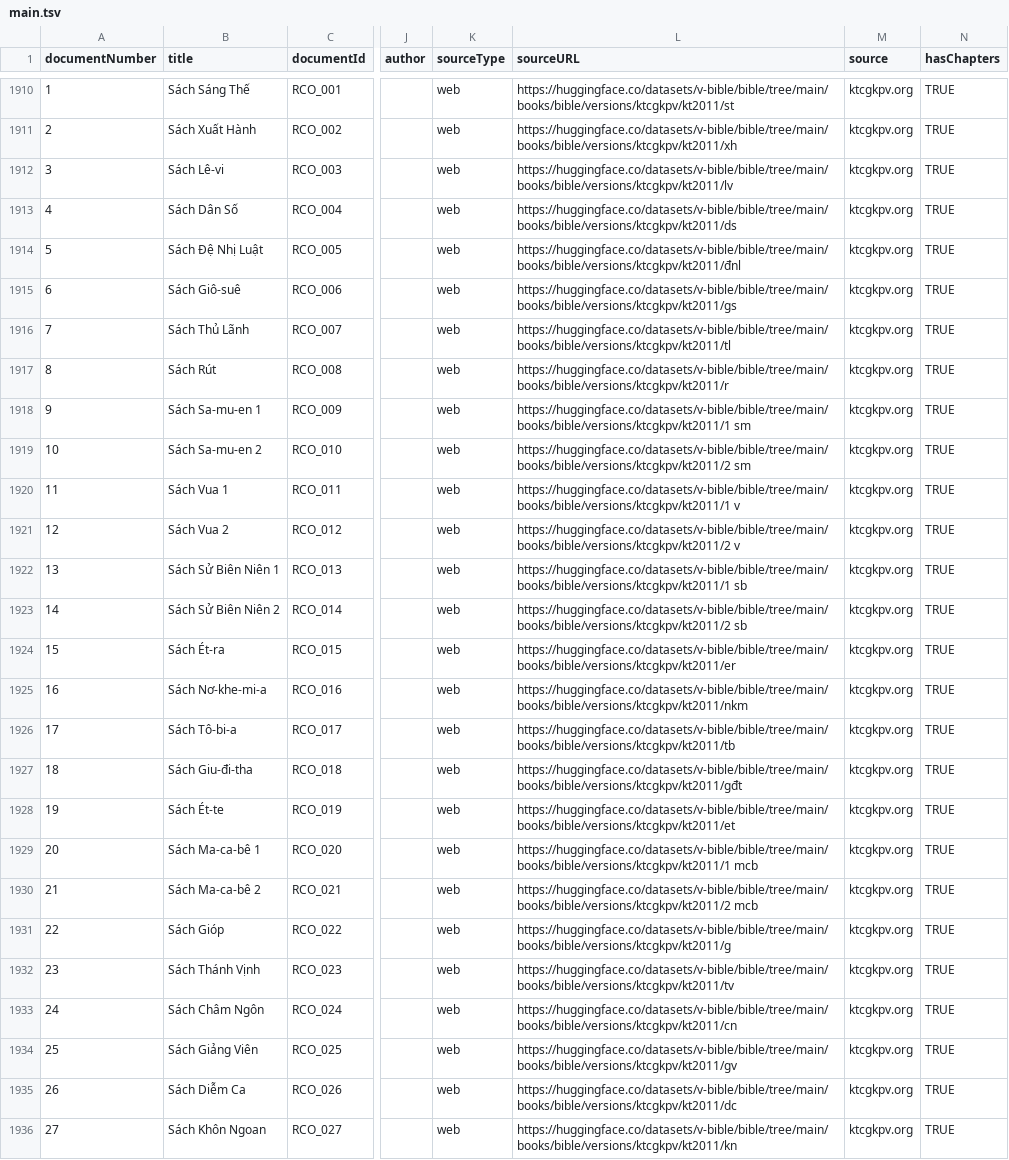
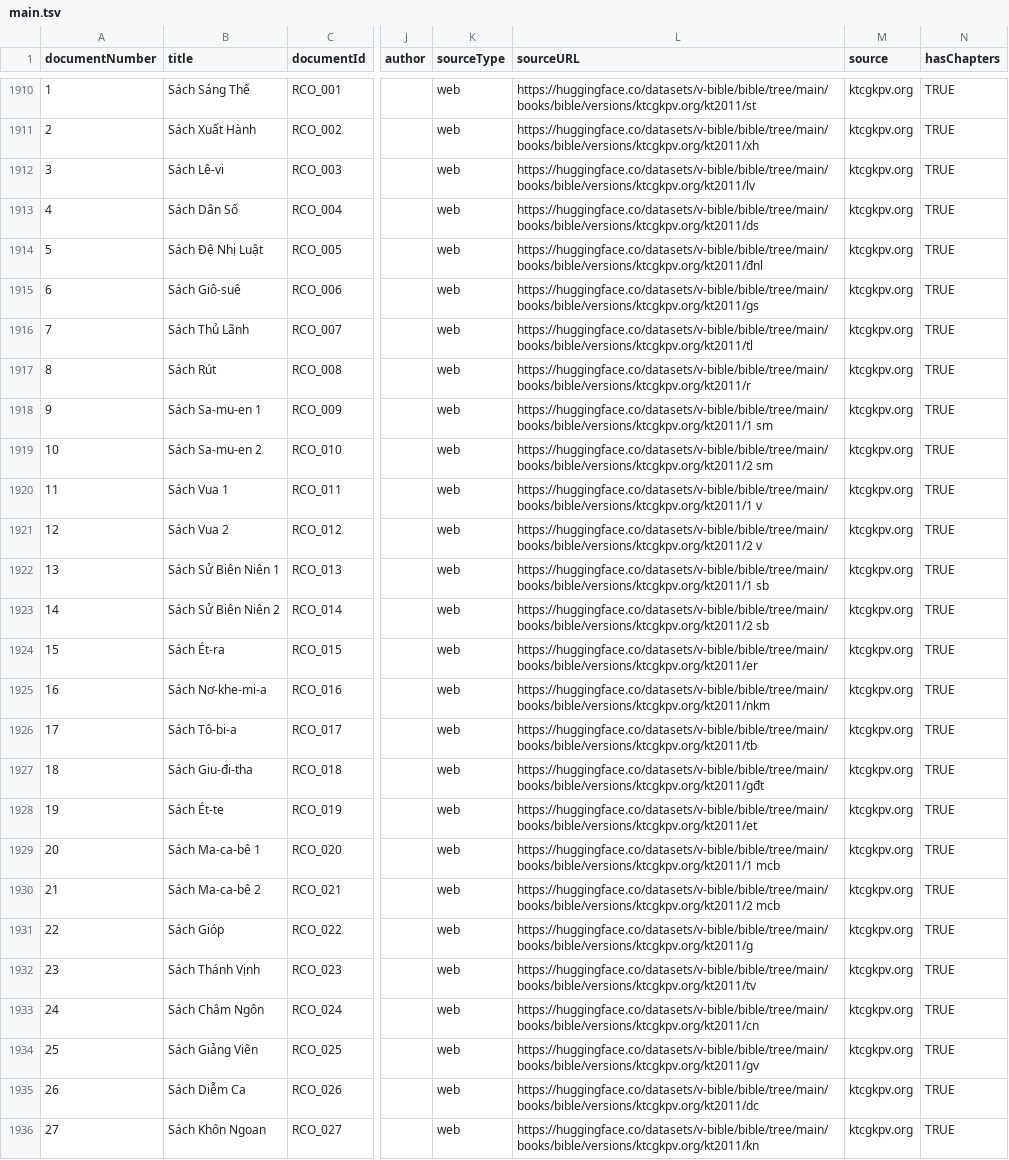
Before and after one commit to v-bible/nlp, a TSV file: data/main.tsv, drawn as a sheet; only a part is shown, gaps mark what is left out; the diff covers the shown part only; the diff names each change by its address in the sheet, - before the commit and + after, or states it on an @@ line.

Commit message:
fix(ktcgkpv.org): update new db

```diff
--- a/data/main.tsv
+++ b/data/main.tsv
-L1910 (sourceURL): https://huggingface.co/datasets/v-bible/bible/tree/main/books/bible/versions/ktcgkpv/kt2011/st
+L1910 (sourceURL): https://huggingface.co/datasets/v-bible/bible/tree/main/books/bible/versions/ktcgkpv.org/kt2011/st
-L1911 (sourceURL): https://huggingface.co/datasets/v-bible/bible/tree/main/books/bible/versions/ktcgkpv/kt2011/xh
+L1911 (sourceURL): https://huggingface.co/datasets/v-bible/bible/tree/main/books/bible/versions/ktcgkpv.org/kt2011/xh
-L1912 (sourceURL): https://huggingface.co/datasets/v-bible/bible/tree/main/books/bible/versions/ktcgkpv/kt2011/lv
+L1912 (sourceURL): https://huggingface.co/datasets/v-bible/bible/tree/main/books/bible/versions/ktcgkpv.org/kt2011/lv
-L1913 (sourceURL): https://huggingface.co/datasets/v-bible/bible/tree/main/books/bible/versions/ktcgkpv/kt2011/ds
+L1913 (sourceURL): https://huggingface.co/datasets/v-bible/bible/tree/main/books/bible/versions/ktcgkpv.org/kt2011/ds
-L1914 (sourceURL): https://huggingface.co/datasets/v-bible/bible/tree/main/books/bible/versions/ktcgkpv/kt2011/đnl
+L1914 (sourceURL): https://huggingface.co/datasets/v-bible/bible/tree/main/books/bible/versions/ktcgkpv.org/kt2011/đnl
-L1915 (sourceURL): https://huggingface.co/datasets/v-bible/bible/tree/main/books/bible/versions/ktcgkpv/kt2011/gs
+L1915 (sourceURL): https://huggingface.co/datasets/v-bible/bible/tree/main/books/bible/versions/ktcgkpv.org/kt2011/gs
-L1916 (sourceURL): https://huggingface.co/datasets/v-bible/bible/tree/main/books/bible/versions/ktcgkpv/kt2011/tl
+L1916 (sourceURL): https://huggingface.co/datasets/v-bible/bible/tree/main/books/bible/versions/ktcgkpv.org/kt2011/tl
-L1917 (sourceURL): https://huggingface.co/datasets/v-bible/bible/tree/main/books/bible/versions/ktcgkpv/kt2011/r
+L1917 (sourceURL): https://huggingface.co/datasets/v-bible/bible/tree/main/books/bible/versions/ktcgkpv.org/kt2011/r
-L1918 (sourceURL): https://huggingface.co/datasets/v-bible/bible/tree/main/books/bible/versions/ktcgkpv/kt2011/1 sm
+L1918 (sourceURL): https://huggingface.co/datasets/v-bible/bible/tree/main/books/bible/versions/ktcgkpv.org/kt2011/1 sm
-L1919 (sourceURL): https://huggingface.co/datasets/v-bible/bible/tree/main/books/bible/versions/ktcgkpv/kt2011/2 sm
+L1919 (sourceURL): https://huggingface.co/datasets/v-bible/bible/tree/main/books/bible/versions/ktcgkpv.org/kt2011/2 sm
-L1920 (sourceURL): https://huggingface.co/datasets/v-bible/bible/tree/main/books/bible/versions/ktcgkpv/kt2011/1 v
+L1920 (sourceURL): https://huggingface.co/datasets/v-bible/bible/tree/main/books/bible/versions/ktcgkpv.org/kt2011/1 v
-L1921 (sourceURL): https://huggingface.co/datasets/v-bible/bible/tree/main/books/bible/versions/ktcgkpv/kt2011/2 v
+L1921 (sourceURL): https://huggingface.co/datasets/v-bible/bible/tree/main/books/bible/versions/ktcgkpv.org/kt2011/2 v
-L1922 (sourceURL): https://huggingface.co/datasets/v-bible/bible/tree/main/books/bible/versions/ktcgkpv/kt2011/1 sb
+L1922 (sourceURL): https://huggingface.co/datasets/v-bible/bible/tree/main/books/bible/versions/ktcgkpv.org/kt2011/1 sb
-L1923 (sourceURL): https://huggingface.co/datasets/v-bible/bible/tree/main/books/bible/versions/ktcgkpv/kt2011/2 sb
+L1923 (sourceURL): https://huggingface.co/datasets/v-bible/bible/tree/main/books/bible/versions/ktcgkpv.org/kt2011/2 sb
-L1924 (sourceURL): https://huggingface.co/datasets/v-bible/bible/tree/main/books/bible/versions/ktcgkpv/kt2011/er
+L1924 (sourceURL): https://huggingface.co/datasets/v-bible/bible/tree/main/books/bible/versions/ktcgkpv.org/kt2011/er
-L1925 (sourceURL): https://huggingface.co/datasets/v-bible/bible/tree/main/books/bible/versions/ktcgkpv/kt2011/nkm
+L1925 (sourceURL): https://huggingface.co/datasets/v-bible/bible/tree/main/books/bible/versions/ktcgkpv.org/kt2011/nkm
-L1926 (sourceURL): https://huggingface.co/datasets/v-bible/bible/tree/main/books/bible/versions/ktcgkpv/kt2011/tb
+L1926 (sourceURL): https://huggingface.co/datasets/v-bible/bible/tree/main/books/bible/versions/ktcgkpv.org/kt2011/tb
-L1927 (sourceURL): https://huggingface.co/datasets/v-bible/bible/tree/main/books/bible/versions/ktcgkpv/kt2011/gđt
+L1927 (sourceURL): https://huggingface.co/datasets/v-bible/bible/tree/main/books/bible/versions/ktcgkpv.org/kt2011/gđt
-L1928 (sourceURL): https://huggingface.co/datasets/v-bible/bible/tree/main/books/bible/versions/ktcgkpv/kt2011/et
+L1928 (sourceURL): https://huggingface.co/datasets/v-bible/bible/tree/main/books/bible/versions/ktcgkpv.org/kt2011/et
-L1929 (sourceURL): https://huggingface.co/datasets/v-bible/bible/tree/main/books/bible/versions/ktcgkpv/kt2011/1 mcb
+L1929 (sourceURL): https://huggingface.co/datasets/v-bible/bible/tree/main/books/bible/versions/ktcgkpv.org/kt2011/1 mcb
-L1930 (sourceURL): https://huggingface.co/datasets/v-bible/bible/tree/main/books/bible/versions/ktcgkpv/kt2011/2 mcb
+L1930 (sourceURL): https://huggingface.co/datasets/v-bible/bible/tree/main/books/bible/versions/ktcgkpv.org/kt2011/2 mcb
-L1931 (sourceURL): https://huggingface.co/datasets/v-bible/bible/tree/main/books/bible/versions/ktcgkpv/kt2011/g
+L1931 (sourceURL): https://huggingface.co/datasets/v-bible/bible/tree/main/books/bible/versions/ktcgkpv.org/kt2011/g
-L1932 (sourceURL): https://huggingface.co/datasets/v-bible/bible/tree/main/books/bible/versions/ktcgkpv/kt2011/tv
+L1932 (sourceURL): https://huggingface.co/datasets/v-bible/bible/tree/main/books/bible/versions/ktcgkpv.org/kt2011/tv
-L1933 (sourceURL): https://huggingface.co/datasets/v-bible/bible/tree/main/books/bible/versions/ktcgkpv/kt2011/cn
+L1933 (sourceURL): https://huggingface.co/datasets/v-bible/bible/tree/main/books/bible/versions/ktcgkpv.org/kt2011/cn
-L1934 (sourceURL): https://huggingface.co/datasets/v-bible/bible/tree/main/books/bible/versions/ktcgkpv/kt2011/gv
+L1934 (sourceURL): https://huggingface.co/datasets/v-bible/bible/tree/main/books/bible/versions/ktcgkpv.org/kt2011/gv
-L1935 (sourceURL): https://huggingface.co/datasets/v-bible/bible/tree/main/books/bible/versions/ktcgkpv/kt2011/dc
+L1935 (sourceURL): https://huggingface.co/datasets/v-bible/bible/tree/main/books/bible/versions/ktcgkpv.org/kt2011/dc
-L1936 (sourceURL): https://huggingface.co/datasets/v-bible/bible/tree/main/books/bible/versions/ktcgkpv/kt2011/kn
+L1936 (sourceURL): https://huggingface.co/datasets/v-bible/bible/tree/main/books/bible/versions/ktcgkpv.org/kt2011/kn
```
Also changed, not shown: 47 edited cells elsewhere in this file, 2 other files.
